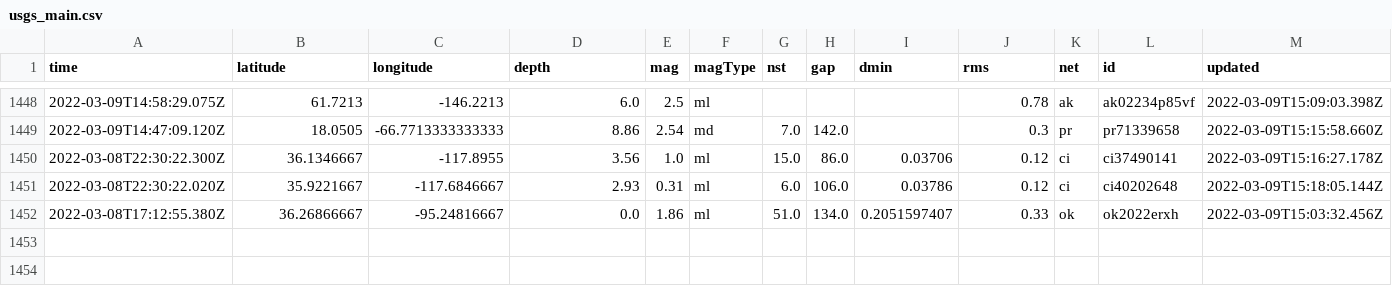
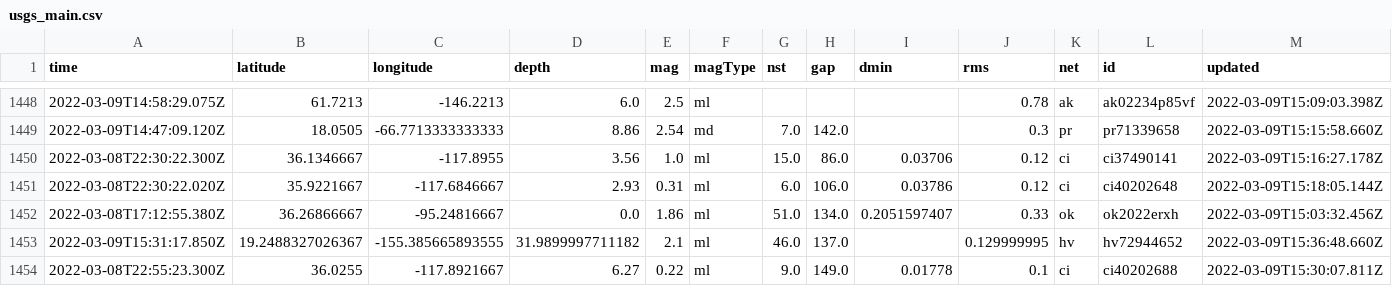
Before and after one commit to jakeneenan/nicar22-github-actions, a CSV file: usgs_main.csv, drawn as a sheet; only a part is shown, gaps mark what is left out; rows hold the shown columns only; the diff names each change by its address in the sheet, - before the commit and + after, or states it on an @@ line.

```diff
--- a/usgs_main.csv
+++ b/usgs_main.csv
+row 1453: 2022-03-09T15:31:17.850Z | 19.2488327026367 | -155.385665893555 | 31.9899997711182 | 2.1 | ml | 46.0 | 137.0 |  | 0.129999995 | hv | hv72944652 | 2022-03-09T15:36:48.660Z
+row 1454: 2022-03-08T22:55:23.300Z | 36.0255 | -117.8921667 | 6.27 | 0.22 | ml | 9.0 | 149.0 | 0.01778 | 0.1 | ci | ci40202688 | 2022-03-09T15:30:07.811Z
```
Also changed, not shown: usgs_current.csv.
